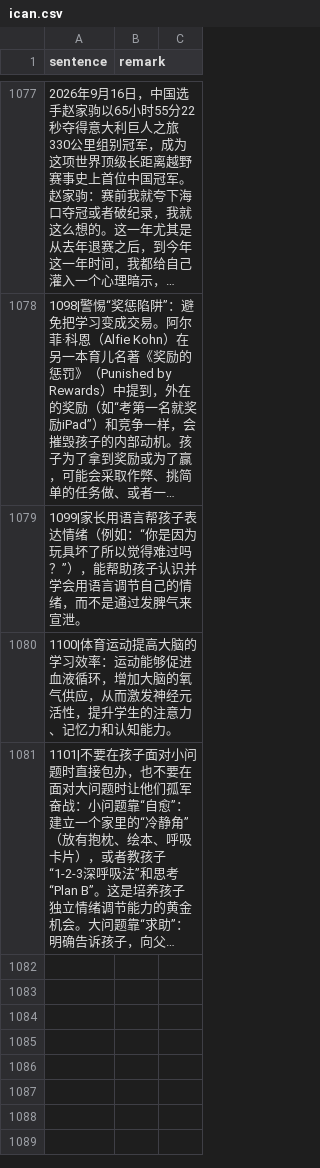
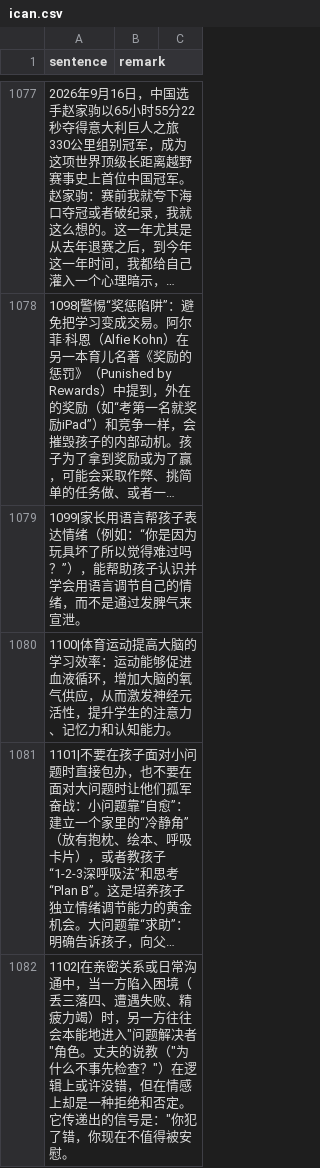
Before and after one commit to HenryLoveMiller/ja, a CSV file: ican.csv, drawn as a sheet; only a part is shown, gaps mark what is left out; long unchanged cells end in …; the diff names each change by its address in the sheet, - before the commit and + after, or states it on an @@ line.

Commit message:
添加记录 1102：亲密关系中的“问题解决者”与情感否定

```diff
--- a/ican.csv
+++ b/ican.csv
+row 1082: 1102|在亲密关系或日常沟通中，当一方陷入困境（丢三落四、遭遇失败、精疲力竭）时，另一方往往会本能地进入"问题解决者"角色。丈夫的说教（"为什么不事先检查？"）在逻辑上或许没错，但在情感上却是一种拒绝和否定。它传递出的信号是："你犯了错，你现在不值得被安慰。
```
